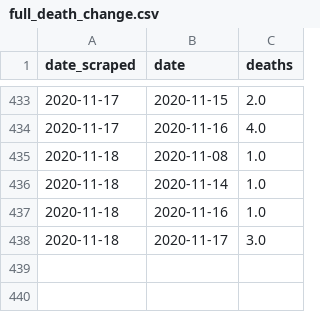
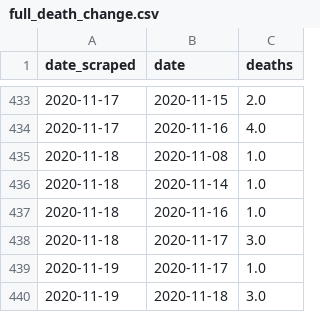
Before and after one commit to SmirkyGraphs/ri-covid19-updates, a CSV file: data/reports/full_death_change.csv, drawn as a sheet; only a part is shown, gaps mark what is left out.

```diff
--- a/data/reports/full_death_change.csv
+++ b/data/reports/full_death_change.csv
@@ -438 +438,3 @@ date_scraped,date,deaths
 2020-11-18,2020-11-17,3.0
+2020-11-19,2020-11-17,1.0
+2020-11-19,2020-11-18,3.0
```
Also changed, not shown: data/clean/ri-covid-19-clean.csv, data/raw/ri-covid-19.csv, 18 other files.
